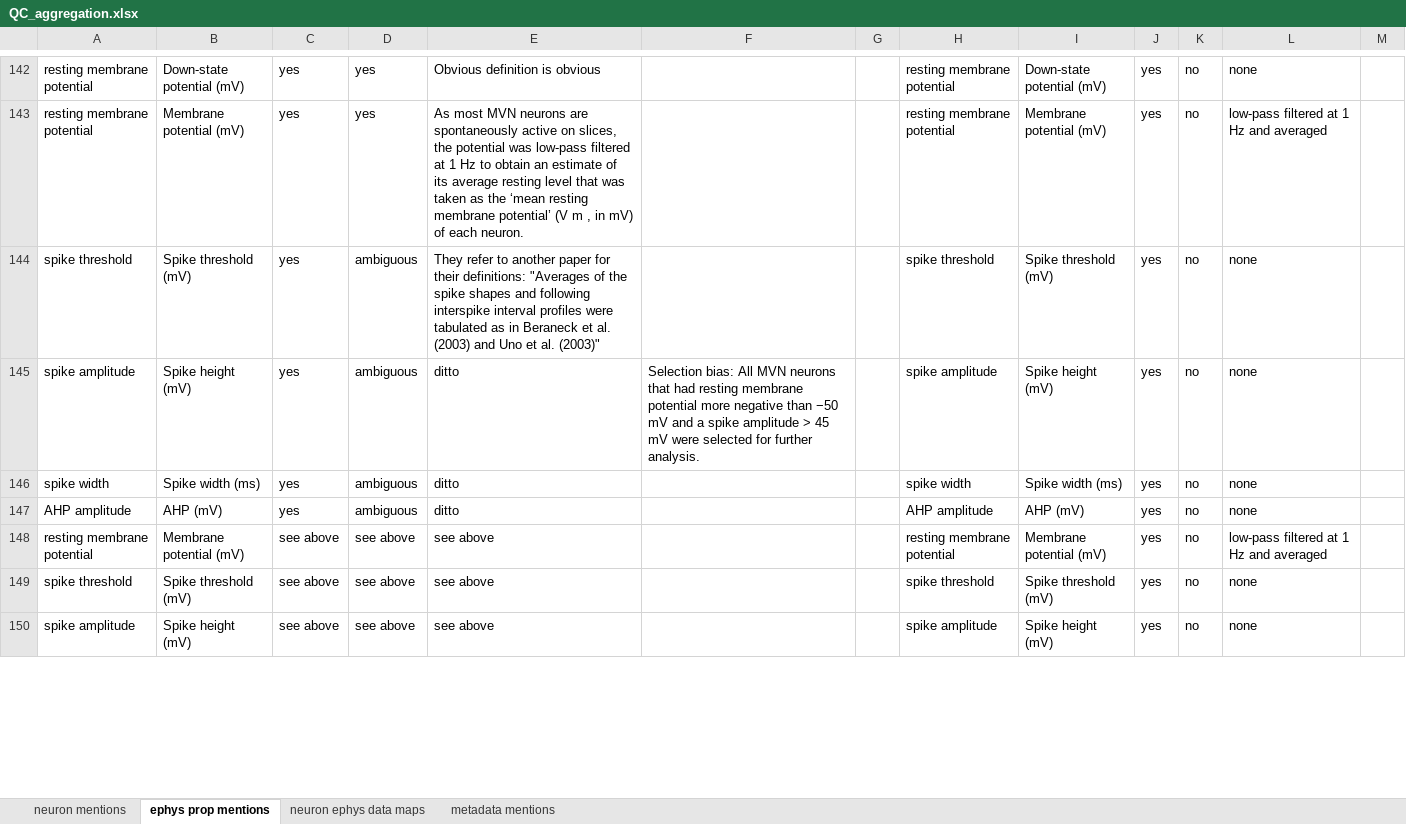
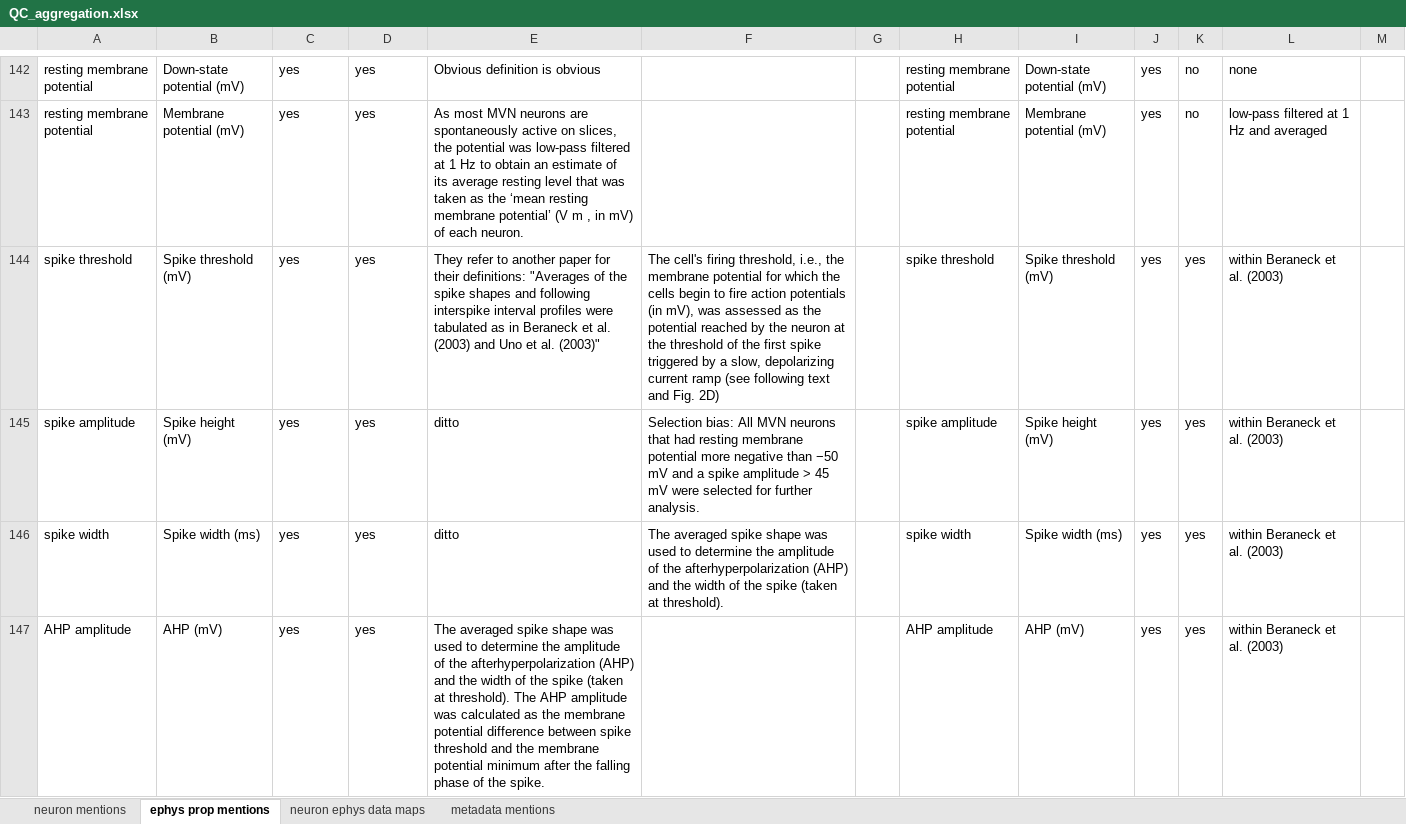
Before and after one commit to neuroelectro/neuroelectro_org, an Excel workbook: data/QC_aggregation.xlsx, sheet ephys prop mentions, drawn as a sheet; only a part is shown, gaps mark what is left out; values as stored, in another font and other column widths than the file's, no borders; the diff covers the shown part only; the diff names each change by its address in the sheet, - before the commit and + after, or states it on an @@ line.

Commit message:
code changes to integrate neuron ephys data addition features into live server plus minor maintanence

```diff
--- a/data/QC_aggregation.xlsx (sheet ephys prop mentions)
+++ b/data/QC_aggregation.xlsx (sheet ephys prop mentions)
-D144:D147: ambiguous
+D144:D147: yes
-F144: (empty)
+F144: The cell's firing threshold, i.e., the membrane potential for which the cells begin to fire action potentials (in mV), was assessed as the potential reached by the neuron at the threshold of the first spike triggered by a slow, depolarizing current ramp (see following text and Fig. 2D)
-K144:K147: no
+K144:K147: yes
-L144:L147: none
+L144:L147: within Beraneck et al. (2003)
-F146: (empty)
+F146: The averaged spike shape was used to determine the amplitude of the afterhyperpolarization (AHP) and the width of the spike (taken at threshold).
-E147: ditto
+E147: The averaged spike shape was used to determine the amplitude of the afterhyperpolarization (AHP) and the width of the spike (taken at threshold). The AHP amplitude was calculated as the membrane potential difference between spike threshold and the membrane potential minimum after the falling phase of the spike.
-row 148: resting membrane potential | Membrane potential (mV) | see above | see above | see above |  |  | resting membrane potential | Membrane potential (mV) | yes | no | low-pass filtered at 1 Hz and averaged
-row 149: spike threshold | Spike threshold (mV) | see above | see above | see above |  |  | spike threshold | Spike threshold (mV) | yes | no | none
-row 150: spike amplitude | Spike height (mV) | see above | see above | see above |  |  | spike amplitude | Spike height (mV) | yes | no | none
```
Also changed, not shown: 7 removed rows and 13 edited cells elsewhere in this sheet, sheet neuron ephys data maps, sheet metadata mentions, 10 other files.
